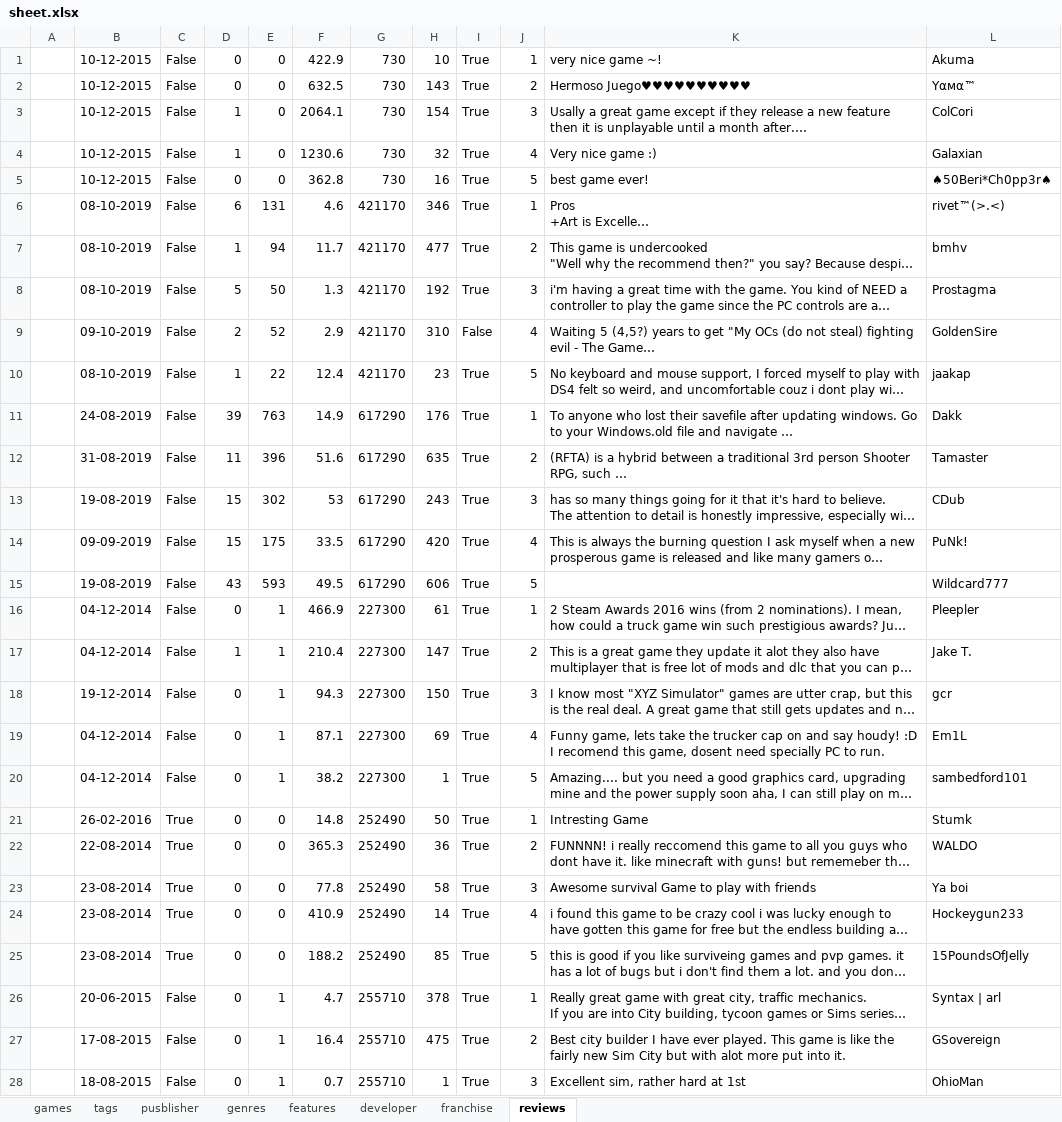
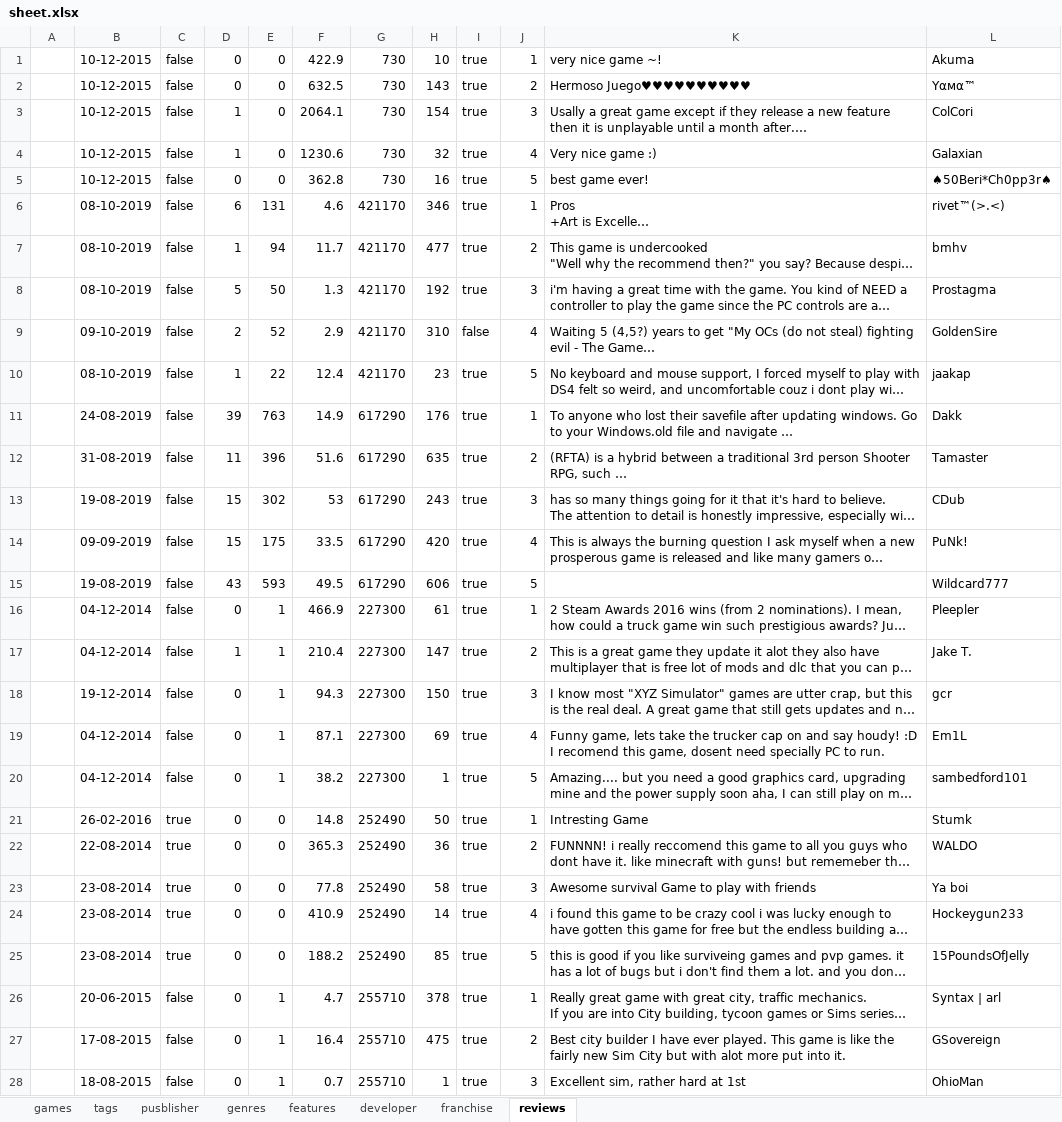
Before and after one commit to rendoir/feup-dapi, an Excel workbook: protege/sheet.xlsx, sheet reviews, drawn as a sheet; only a part is shown; long unchanged cells end in …; values as stored, in another font and other column widths than the file's, no borders; the diff covers the shown part only; the diff names each change by its address in the sheet, - before the commit and + after, or states it on an @@ line.

Commit message:
Fixed booleans on the sheet and added prefixes for tags and genres

```diff
--- a/protege/sheet.xlsx (sheet reviews)
+++ b/protege/sheet.xlsx (sheet reviews)
-C1:C20: False
+C1:C20: false
-I1:I8: True
+I1:I8: true
-I9: False
+I9: false
-I10:I28: True
+I10:I28: true
-C21:C25: True
+C21:C25: true
-C26:C28: False
+C26:C28: false
```
Also changed, not shown: 54 edited cells elsewhere in this sheet, sheet games, 2 other files.
